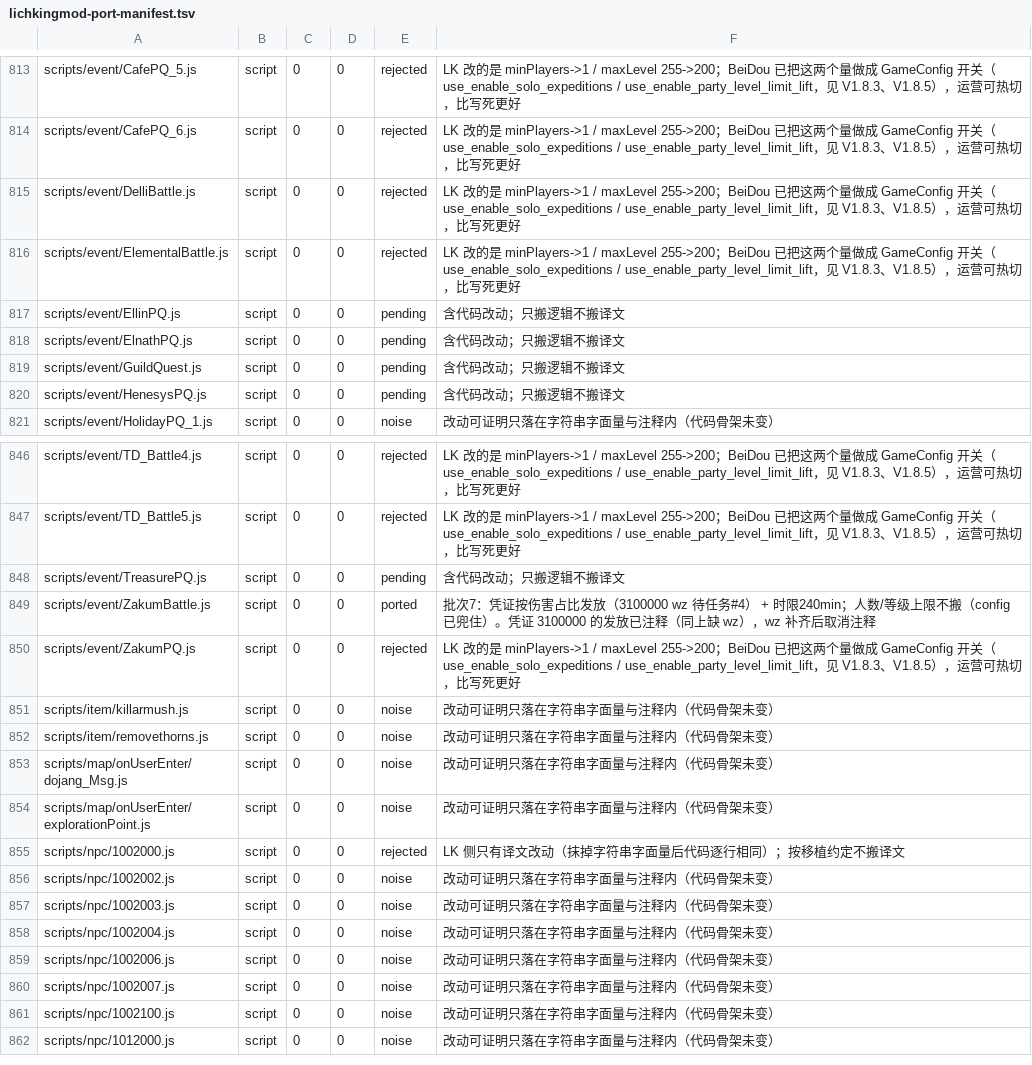
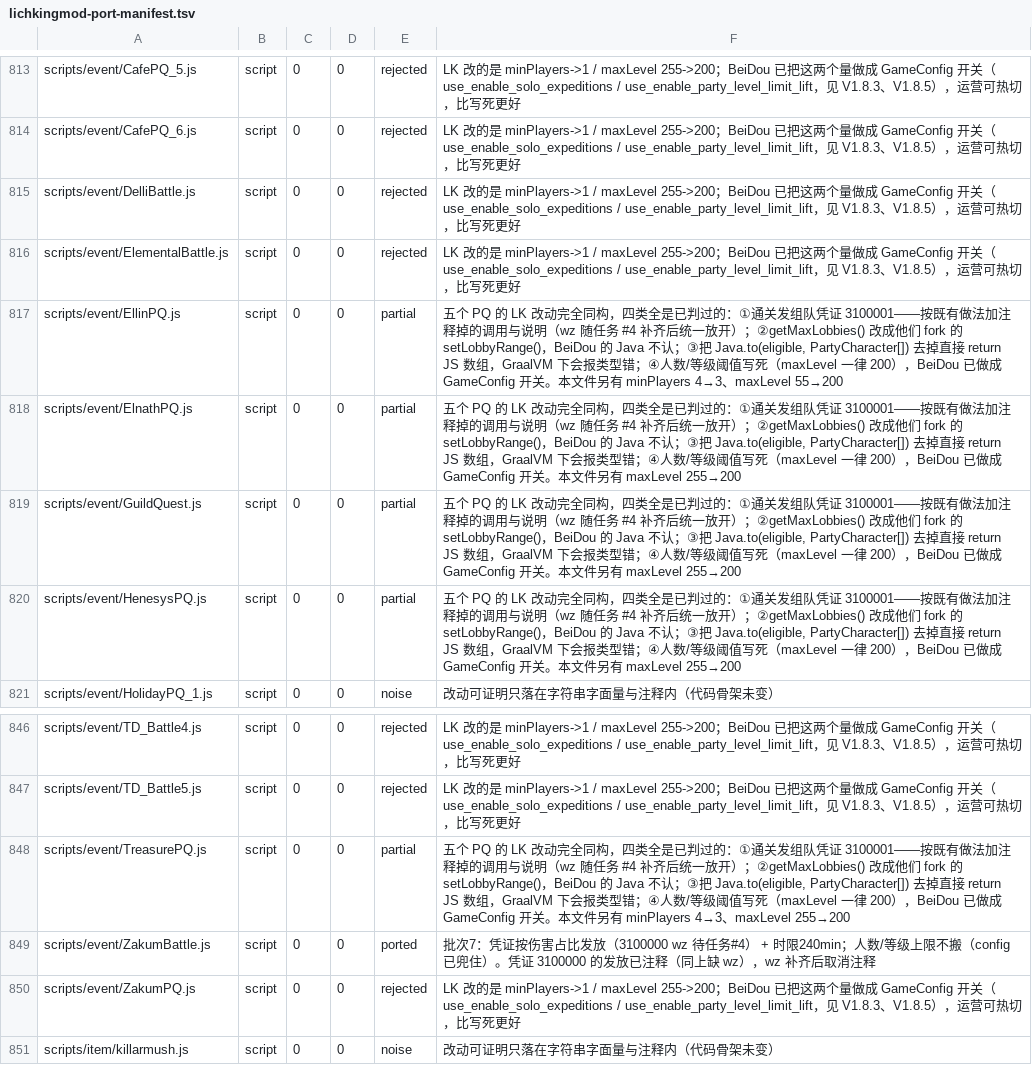
Before and after one commit to liqingnz/BeiDou-Server-Mod, a TSV file: docs/lichkingmod-port-manifest.tsv, drawn as a sheet; only a part is shown, gaps mark what is left out; the shorter side is filled out with more unchanged rows.

```diff
--- a/docs/lichkingmod-port-manifest.tsv
+++ b/docs/lichkingmod-port-manifest.tsv
@@ -816,6 +816,6 @@ scripts/event/DelliBattle.js	script	0	0	rejected	LK 改的是 minPlayers->1 / ma
 scripts/event/ElementalBattle.js	script	0	0	rejected	LK 改的是 minPlayers->1 / maxLevel 255->200；BeiDou 已把这两个量做成 GameConfig 开关（use_enable_solo_expeditions / use_enable_party_level_limit_lift，见 V1.8.3、V1.8.5），运营可热切，比写死更好
-scripts/event/EllinPQ.js	script	0	0	pending	含代码改动；只搬逻辑不搬译文
-scripts/event/ElnathPQ.js	script	0	0	pending	含代码改动；只搬逻辑不搬译文
-scripts/event/GuildQuest.js	script	0	0	pending	含代码改动；只搬逻辑不搬译文
-scripts/event/HenesysPQ.js	script	0	0	pending	含代码改动；只搬逻辑不搬译文
+scripts/event/EllinPQ.js	script	0	0	partial	五个 PQ 的 LK 改动完全同构，四类全是已判过的：①通关发组队凭证 3100001——按既有做法加注释掉的调用与说明（wz 随任务 #4 补齐后统一放开）；②getMaxLobbies() 改成他们 fork 的 setLobbyRange()，BeiDou 的 Java 不认；③把 Java.to(eligible, PartyCharacter[]) 去掉直接 return JS 数组，GraalVM 下会报类型错；④人数/等级阈值写死（maxLevel 一律 200），BeiDou 已做成 GameConfig 开关。本文件另有 minPlayers 4→3、maxLevel 55→200
+scripts/event/ElnathPQ.js	script	0	0	partial	五个 PQ 的 LK 改动完全同构，四类全是已判过的：①通关发组队凭证 3100001——按既有做法加注释掉的调用与说明（wz 随任务 #4 补齐后统一放开）；②getMaxLobbies() 改成他们 fork 的 setLobbyRange()，BeiDou 的 Java 不认；③把 Java.to(eligible, PartyCharacter[]) 去掉直接 return JS 数组，GraalVM 下会报类型错；④人数/等级阈值写死（maxLevel 一律 200），BeiDou 已做成 GameConfig 开关。本文件另有 maxLevel 255→200
+scripts/event/GuildQuest.js	script	0	0	partial	五个 PQ 的 LK 改动完全同构，四类全是已判过的：①通关发组队凭证 3100001——按既有做法加注释掉的调用与说明（wz 随任务 #4 补齐后统一放开）；②getMaxLobbies() 改成他们 fork 的 setLobbyRange()，BeiDou 的 Java 不认；③把 Java.to(eligible, PartyCharacter[]) 去掉直接 return JS 数组，GraalVM 下会报类型错；④人数/等级阈值写死（maxLevel 一律 200），BeiDou 已做成 GameConfig 开关。本文件另有 maxLevel 255→200
+scripts/event/HenesysPQ.js	script	0	0	partial	五个 PQ 的 LK 改动完全同构，四类全是已判过的：①通关发组队凭证 3100001——按既有做法加注释掉的调用与说明（wz 随任务 #4 补齐后统一放开）；②getMaxLobbies() 改成他们 fork 的 setLobbyRange()，BeiDou 的 Java 不认；③把 Java.to(eligible, PartyCharacter[]) 去掉直接 return JS 数组，GraalVM 下会报类型错；④人数/等级阈值写死（maxLevel 一律 200），BeiDou 已做成 GameConfig 开关。本文件另有 maxLevel 255→200
 scripts/event/HolidayPQ_1.js	script	0	0	noise	改动可证明只落在字符串字面量与注释内（代码骨架未变）
@@ -847,3 +847,3 @@ scripts/event/TD_Battle4.js	script	0	0	rejected	LK 改的是 minPlayers->1 / max
 scripts/event/TD_Battle5.js	script	0	0	rejected	LK 改的是 minPlayers->1 / maxLevel 255->200；BeiDou 已把这两个量做成 GameConfig 开关（use_enable_solo_expeditions / use_enable_party_level_limit_lift，见 V1.8.3、V1.8.5），运营可热切，比写死更好
-scripts/event/TreasurePQ.js	script	0	0	pending	含代码改动；只搬逻辑不搬译文
+scripts/event/TreasurePQ.js	script	0	0	partial	五个 PQ 的 LK 改动完全同构，四类全是已判过的：①通关发组队凭证 3100001——按既有做法加注释掉的调用与说明（wz 随任务 #4 补齐后统一放开）；②getMaxLobbies() 改成他们 fork 的 setLobbyRange()，BeiDou 的 Java 不认；③把 Java.to(eligible, PartyCharacter[]) 去掉直接 return JS 数组，GraalVM 下会报类型错；④人数/等级阈值写死（maxLevel 一律 200），BeiDou 已做成 GameConfig 开关。本文件另有 minPlayers 4→3、maxLevel 255→200
 scripts/event/ZakumBattle.js	script	0	0	ported	批次7：凭证按伤害占比发放（3100000 wz 待任务#4） + 时限240min；人数/等级上限不搬（config 已兜住）。凭证 3100000 的发放已注释（同上缺 wz），wz 补齐后取消注释
```
Also changed, not shown: 11 other files.
